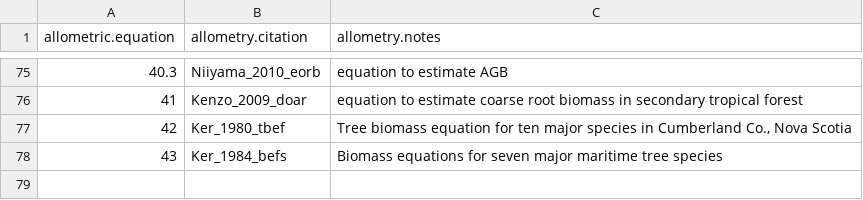
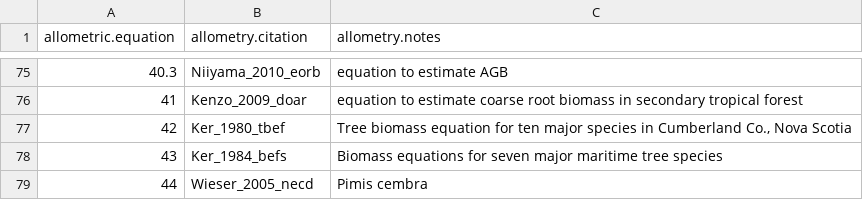
Before and after one commit to forc-db/ForC, a CSV file: data/ForC_allometry.csv, drawn as a sheet; only a part is shown, gaps mark what is left out.

Commit message:
editing Wieser_2005_necd
@mawilliams99 , I checked the biomass (it's okay) and added some other details that I noticed.

```diff
--- a/data/ForC_allometry.csv
+++ b/data/ForC_allometry.csv
@@ -78 +78,2 @@ allometric.equation,allometry.citation,allometry.notes
 43,Ker_1984_befs,Biomass equations for seven major maritime tree species
+44,Wieser_2005_necd,Pimis cembra
```
